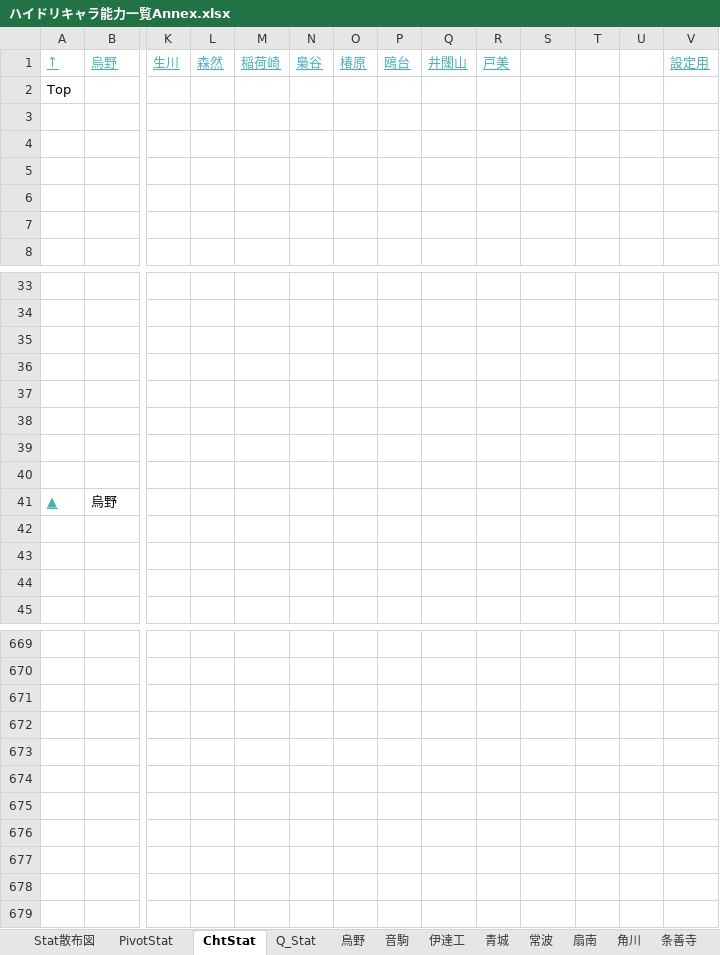
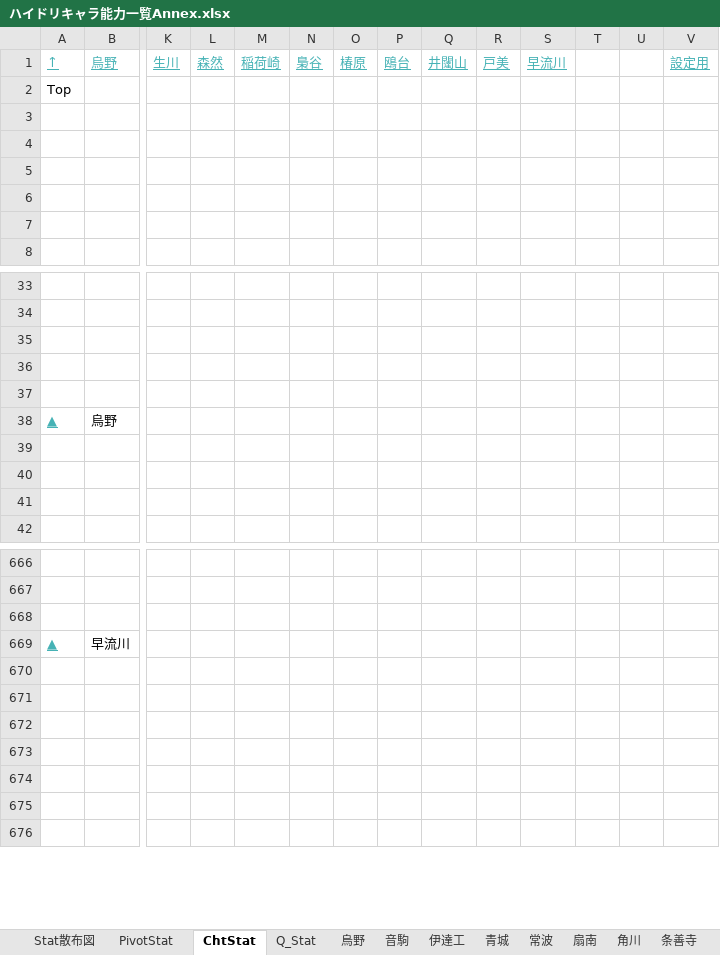
Before and after one commit to GentlemensLotus/haikyuu_haidream_public, an Excel workbook: PlayersParams/ハイドリキャラ能力一覧Annex.xlsx, sheet ChtStat, drawn as a sheet; only a part is shown, gaps mark what is left out; values as stored, in another font and other column widths than the file's, no borders; charts and pictures not drawn; removed rows and columns are numbered as before the commit, all else as after; rows hold the shown columns only; the diff names each change by its address in the sheet, - before the commit and + after, or states it on an @@ line.

```diff
--- a/PlayersParams/ハイドリキャラ能力一覧Annex.xlsx (sheet ChtStat)
+++ b/PlayersParams/ハイドリキャラ能力一覧Annex.xlsx (sheet ChtStat)
-S1: (empty)
+S1: 早流川
-row 38: (empty)
-row 39: (empty)
-row 40: (empty)
-row 669: (empty)
+row 669: ▲ | 早流川
```
Also changed, not shown: sheet PivotStat, sheet Q_Stat, other sheet tabs, charts or pictures, 13 other files.
